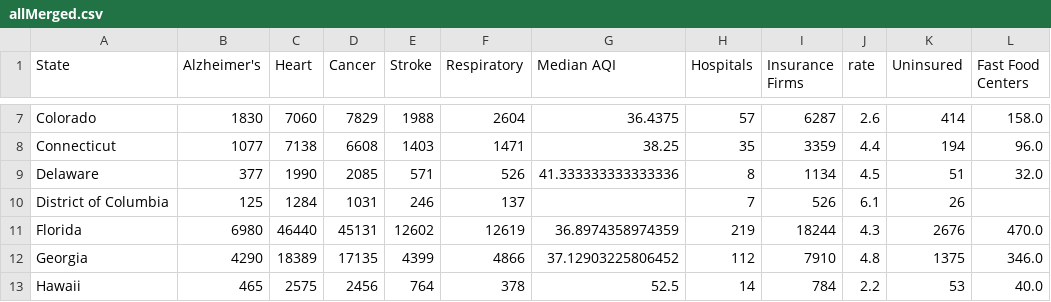
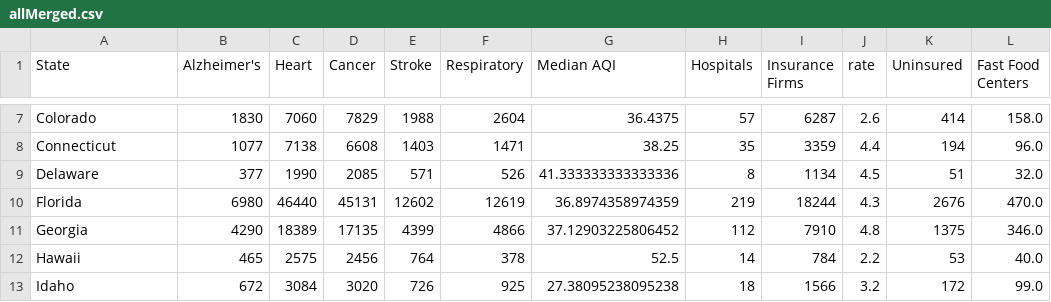
Before and after one commit to Shanmukha-Y/Visual-Analysis-of-Public-Health-in-the-USA, a CSV file: static/data/allMerged.csv, drawn as a sheet; only a part is shown, gaps mark what is left out; the shorter side is filled out with more unchanged rows.

```diff
--- a/static/data/allMerged.csv
+++ b/static/data/allMerged.csv
@@ -9,3 +9,2 @@ Connecticut,1077,7138,6608,1403,1471,38.25,35,3359,4.4,194,96.0
 Delaware,377,1990,2085,571,526,41.333333333333336,8,1134,4.5,51,32.0
-District of Columbia,125,1284,1031,246,137,,7,526,6.1,26,
 Florida,6980,46440,45131,12602,12619,36.8974358974359,219,18244,4.3,2676,470.0
```
Also changed, not shown: 4 other files.
